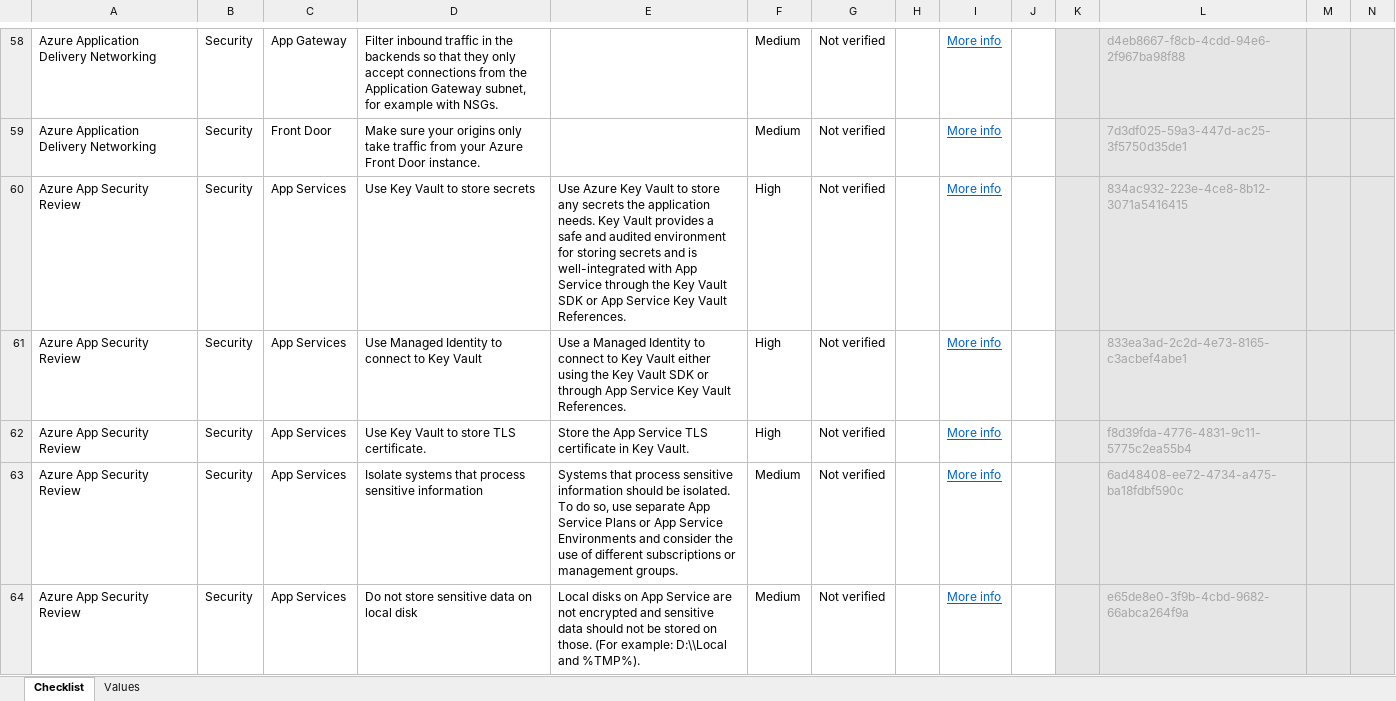
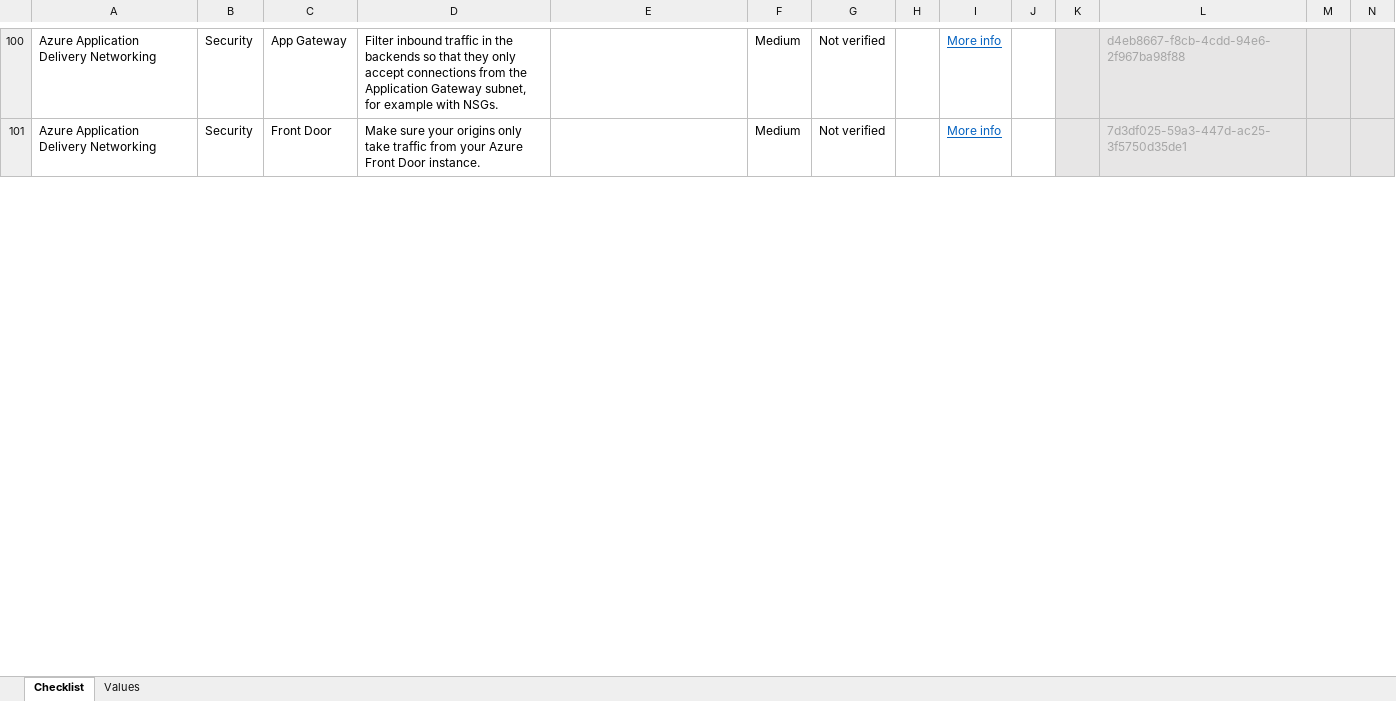
Before and after one commit to Azure/review-checklists, an Excel workbook: spreadsheet/macrofree/waf.en.xlsx, sheet Checklist, drawn as a sheet; only a part is shown, gaps mark what is left out; values as stored, in another font and other column widths than the file's, no borders; conditional formats not drawn; removed rows and columns are numbered as before the commit, all else as after; rows hold the shown columns only; the diff covers the shown part only; the diff names each change by its address in the sheet, - before the commit and + after, or states it on an @@ line.

```diff
--- a/spreadsheet/macrofree/waf.en.xlsx (sheet Checklist)
+++ b/spreadsheet/macrofree/waf.en.xlsx (sheet Checklist)
-row 60: Azure App Security Review | Security | App Services | Use Key Vault to store secrets | Use Azure Key Vault to store any secrets the application needs. Key Vault provides a safe and audited environment for storing secrets and is well-integrated with App Service through the Key Vault SDK or App Service Key Vault References. | High | Not verified |  | More info |  |  | 834ac932-223e-4ce8-8b12-3071a5416415
-row 61: Azure App Security Review | Security | App Services | Use Managed Identity to connect to Key Vault | Use a Managed Identity to connect to Key Vault either using the Key Vault SDK or through App Service Key Vault References. | High | Not verified |  | More info |  |  | 833ea3ad-2c2d-4e73-8165-c3acbef4abe1
-row 62: Azure App Security Review | Security | App Services | Use Key Vault to store TLS certificate. | Store the App Service TLS certificate in Key Vault. | High | Not verified |  | More info |  |  | f8d39fda-4776-4831-9c11-5775c2ea55b4
-row 63: Azure App Security Review | Security | App Services | Isolate systems that process sensitive information | Systems that process sensitive information should be isolated. To do so, use separate App Service Plans or App Service Environments and consider the use of different subscriptions or management groups. | Medium | Not verified |  | More info |  |  | 6ad48408-ee72-4734-a475-ba18fdbf590c
-row 64: Azure App Security Review | Security | App Services | Do not store sensitive data on local disk | Local disks on App Service are not encrypted and sensitive data should not be stored on those. (For example: D:\\Local and %TMP%). | Medium | Not verified |  | More info |  |  | e65de8e0-3f9b-4cbd-9682-66abca264f9a
```
Also changed, not shown: 19 removed rows, 126 moved rows and 15 edited cells elsewhere in this sheet, spreadsheet/macrofree/checklist.en.master.xlsx, spreadsheet/macrofree/waf.es.xlsx, 37 other files.
